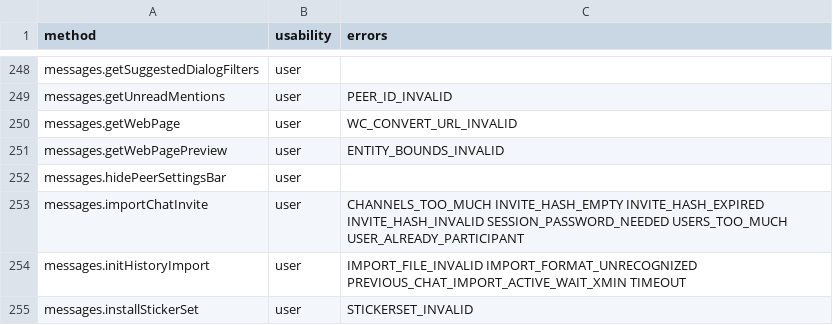
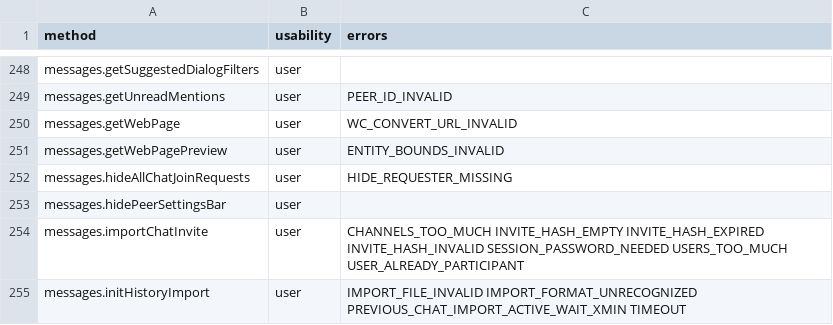
Before and after one commit to LonamiWebs/Telethon, a CSV file: telethon_generator/data/methods.csv, drawn as a sheet; only a part is shown, gaps mark what is left out; the shorter side is filled out with more unchanged rows; the diff names each change by its address in the sheet, - before the commit and + after, or states it on an @@ line.

```diff
--- a/telethon_generator/data/methods.csv
+++ b/telethon_generator/data/methods.csv
+row 252: messages.hideAllChatJoinRequests | user | HIDE_REQUESTER_MISSING
```
Also changed, not shown: telethon_generator/data/errors.csv, 7 other files.
